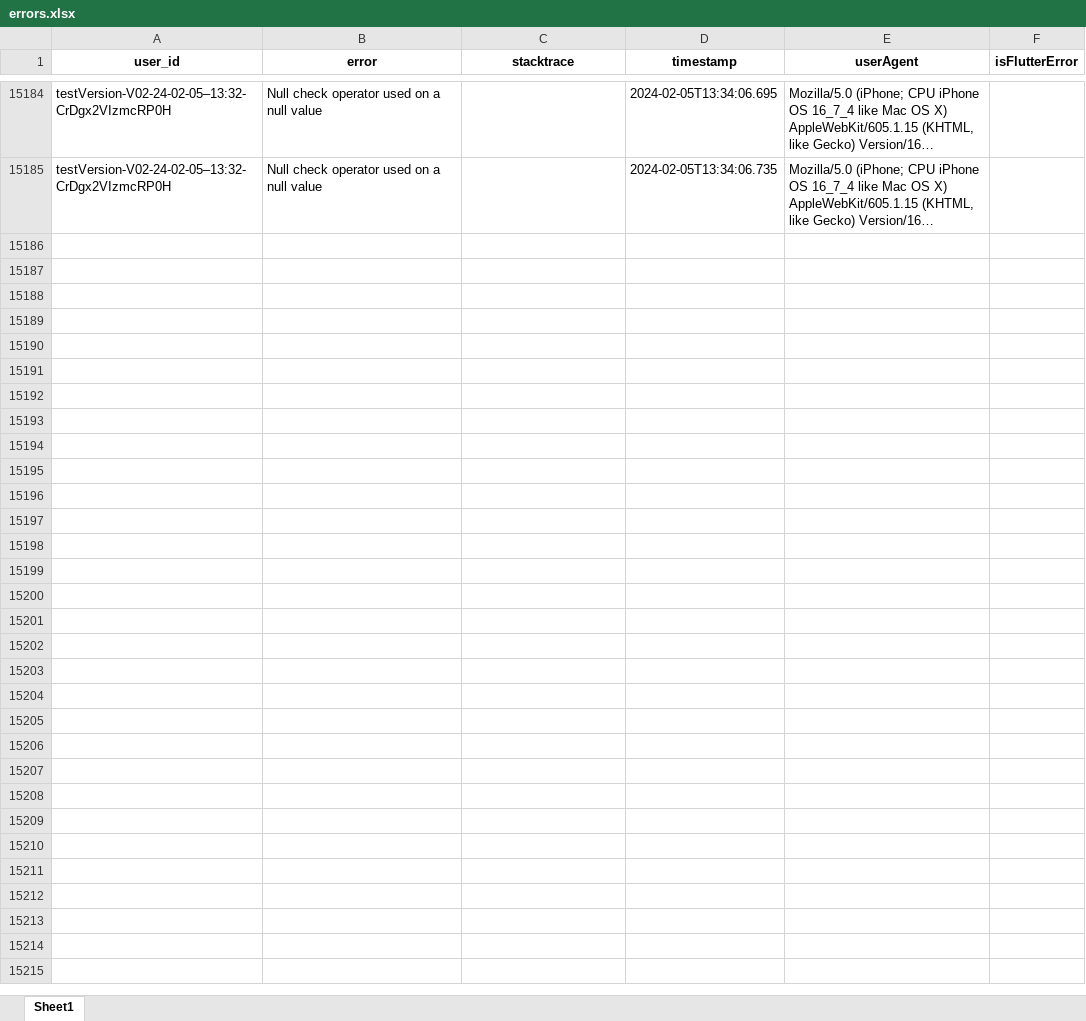
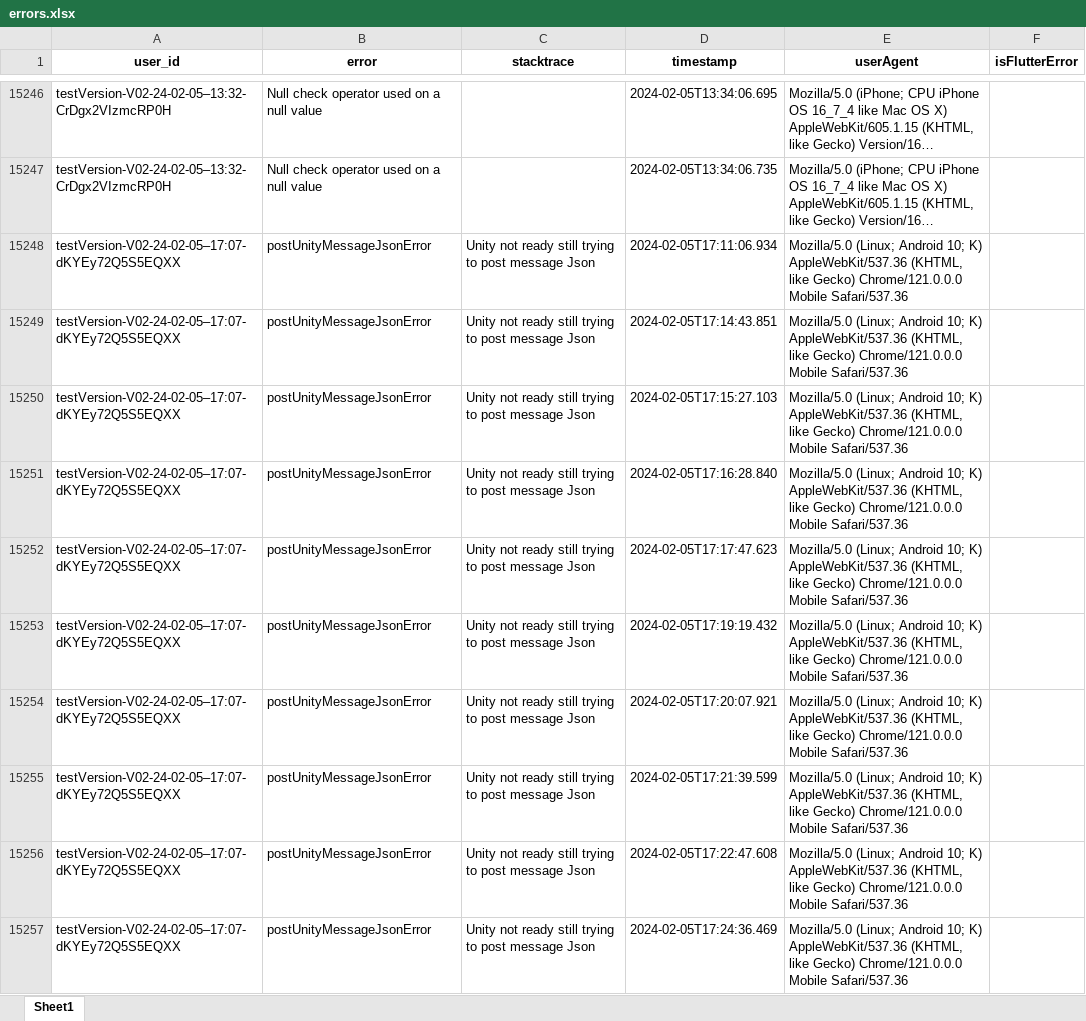
Before and after one commit to felpower/Projekt2_Flutter_Crush, an Excel workbook: generators/errors.xlsx, sheet Sheet1, drawn as a sheet; only a part is shown, gaps mark what is left out; long unchanged cells end in …; values as stored, in another font and other column widths than the file's, no borders; the diff covers the shown part only; the diff names each change by its address in the sheet, - before the commit and + after, or states it on an @@ line.

```diff
--- a/generators/errors.xlsx (sheet Sheet1)
+++ b/generators/errors.xlsx (sheet Sheet1)
+row 15248: testVersion-V02-24-02-05–17:07-dKYEy72Q5S5EQXX | postUnityMessageJsonError | Unity not ready still trying to post message Json | 2024-02-05T17:11:06.934 | Mozilla/5.0 (Linux; Android 10; K) AppleWebKit/537.36 (KHTML, like Gecko) Chrome/121.0.0.0 Mobile Safari/537.36
+row 15249: testVersion-V02-24-02-05–17:07-dKYEy72Q5S5EQXX | postUnityMessageJsonError | Unity not ready still trying to post message Json | 2024-02-05T17:14:43.851 | Mozilla/5.0 (Linux; Android 10; K) AppleWebKit/537.36 (KHTML, like Gecko) Chrome/121.0.0.0 Mobile Safari/537.36
+row 15250: testVersion-V02-24-02-05–17:07-dKYEy72Q5S5EQXX | postUnityMessageJsonError | Unity not ready still trying to post message Json | 2024-02-05T17:15:27.103 | Mozilla/5.0 (Linux; Android 10; K) AppleWebKit/537.36 (KHTML, like Gecko) Chrome/121.0.0.0 Mobile Safari/537.36
+row 15251: testVersion-V02-24-02-05–17:07-dKYEy72Q5S5EQXX | postUnityMessageJsonError | Unity not ready still trying to post message Json | 2024-02-05T17:16:28.840 | Mozilla/5.0 (Linux; Android 10; K) AppleWebKit/537.36 (KHTML, like Gecko) Chrome/121.0.0.0 Mobile Safari/537.36
+row 15252: testVersion-V02-24-02-05–17:07-dKYEy72Q5S5EQXX | postUnityMessageJsonError | Unity not ready still trying to post message Json | 2024-02-05T17:17:47.623 | Mozilla/5.0 (Linux; Android 10; K) AppleWebKit/537.36 (KHTML, like Gecko) Chrome/121.0.0.0 Mobile Safari/537.36
+row 15253: testVersion-V02-24-02-05–17:07-dKYEy72Q5S5EQXX | postUnityMessageJsonError | Unity not ready still trying to post message Json | 2024-02-05T17:19:19.432 | Mozilla/5.0 (Linux; Android 10; K) AppleWebKit/537.36 (KHTML, like Gecko) Chrome/121.0.0.0 Mobile Safari/537.36
+row 15254: testVersion-V02-24-02-05–17:07-dKYEy72Q5S5EQXX | postUnityMessageJsonError | Unity not ready still trying to post message Json | 2024-02-05T17:20:07.921 | Mozilla/5.0 (Linux; Android 10; K) AppleWebKit/537.36 (KHTML, like Gecko) Chrome/121.0.0.0 Mobile Safari/537.36
+row 15255: testVersion-V02-24-02-05–17:07-dKYEy72Q5S5EQXX | postUnityMessageJsonError | Unity not ready still trying to post message Json | 2024-02-05T17:21:39.599 | Mozilla/5.0 (Linux; Android 10; K) AppleWebKit/537.36 (KHTML, like Gecko) Chrome/121.0.0.0 Mobile Safari/537.36
+row 15256: testVersion-V02-24-02-05–17:07-dKYEy72Q5S5EQXX | postUnityMessageJsonError | Unity not ready still trying to post message Json | 2024-02-05T17:22:47.608 | Mozilla/5.0 (Linux; Android 10; K) AppleWebKit/537.36 (KHTML, like Gecko) Chrome/121.0.0.0 Mobile Safari/537.36
+row 15257: testVersion-V02-24-02-05–17:07-dKYEy72Q5S5EQXX | postUnityMessageJsonError | Unity not ready still trying to post message Json | 2024-02-05T17:24:36.469 | Mozilla/5.0 (Linux; Android 10; K) AppleWebKit/537.36 (KHTML, like Gecko) Chrome/121.0.0.0 Mobile Safari/537.36
```
Also changed, not shown: 107 added rows elsewhere in this sheet, generators/dark_patterns_data.xlsx, generators/logs.xlsx, 1 other file.
